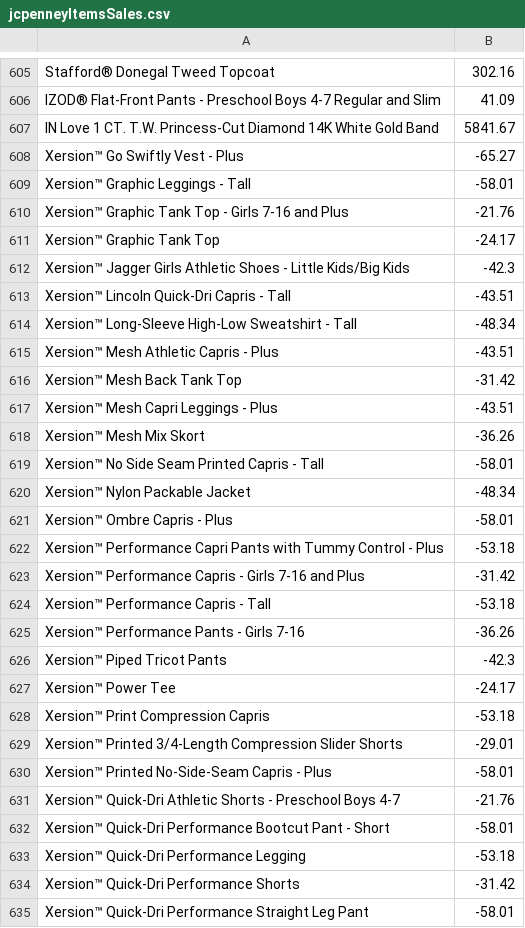
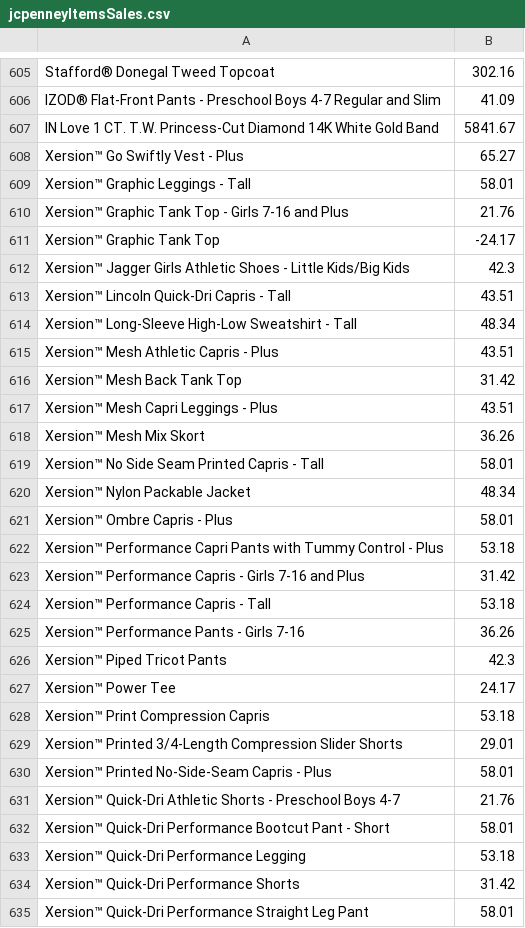
Before and after one commit to cedrichansen/Custom_Concurrent_HashTable, a CSV file: jcpenneyItemsSales.csv, drawn as a sheet; only a part is shown, gaps mark what is left out; the diff covers the shown part only.

```diff
--- a/jcpenneyItemsSales.csv
+++ b/jcpenneyItemsSales.csv
@@ -607,29 +607,29 @@ IZOD® Flat-Front Pants - Preschool Boys 4-7 Regular and Slim,41.09
 IN Love 1 CT. T.W. Princess-Cut Diamond 14K White Gold Band,5841.67
-Xersion™ Go Swiftly Vest - Plus,-65.27
-Xersion™ Graphic Leggings - Tall,-58.01
-Xersion™ Graphic Tank Top - Girls 7-16 and Plus,-21.76
+Xersion™ Go Swiftly Vest - Plus,65.27
+Xersion™ Graphic Leggings - Tall,58.01
+Xersion™ Graphic Tank Top - Girls 7-16 and Plus,21.76
 Xersion™ Graphic Tank Top,-24.17
-Xersion™ Jagger Girls Athletic Shoes - Little Kids/Big Kids,-42.3
-Xersion™ Lincoln Quick-Dri Capris - Tall,-43.51
-Xersion™ Long-Sleeve High-Low Sweatshirt - Tall,-48.34
-Xersion™ Mesh Athletic Capris - Plus,-43.51
-Xersion™ Mesh Back Tank Top,-31.42
-Xersion™ Mesh Capri Leggings - Plus,-43.51
-Xersion™ Mesh Mix Skort,-36.26
-Xersion™ No Side Seam Printed Capris - Tall,-58.01
-Xersion™ Nylon Packable Jacket,-48.34
-Xersion™ Ombre Capris - Plus,-58.01
-Xersion™ Performance Capri Pants with Tummy Control - Plus,-53.18
-Xersion™ Performance Capris - Girls 7-16 and Plus,-31.42
-Xersion™ Performance Capris - Tall,-53.18
-Xersion™ Performance Pants - Girls 7-16,-36.26
-Xersion™ Piped Tricot Pants,-42.3
-Xersion™ Power Tee,-24.17
-Xersion™ Print Compression Capris,-53.18
-Xersion™ Printed 3/4-Length Compression Slider Shorts,-29.01
-Xersion™ Printed No-Side-Seam Capris - Plus,-58.01
-Xersion™ Quick-Dri Athletic Shorts - Preschool Boys 4-7,-21.76
-Xersion™ Quick-Dri Performance Bootcut Pant - Short,-58.01
-Xersion™ Quick-Dri Performance Legging,-53.18
-Xersion™ Quick-Dri Performance Shorts,-31.42
-Xersion™ Quick-Dri Performance Straight Leg Pant,-58.01
+Xersion™ Jagger Girls Athletic Shoes - Little Kids/Big Kids,42.3
+Xersion™ Lincoln Quick-Dri Capris - Tall,43.51
+Xersion™ Long-Sleeve High-Low Sweatshirt - Tall,48.34
+Xersion™ Mesh Athletic Capris - Plus,43.51
+Xersion™ Mesh Back Tank Top,31.42
+Xersion™ Mesh Capri Leggings - Plus,43.51
+Xersion™ Mesh Mix Skort,36.26
+Xersion™ No Side Seam Printed Capris - Tall,58.01
+Xersion™ Nylon Packable Jacket,48.34
+Xersion™ Ombre Capris - Plus,58.01
+Xersion™ Performance Capri Pants with Tummy Control - Plus,53.18
+Xersion™ Performance Capris - Girls 7-16 and Plus,31.42
+Xersion™ Performance Capris - Tall,53.18
+Xersion™ Performance Pants - Girls 7-16,36.26
+Xersion™ Piped Tricot Pants,42.3
+Xersion™ Power Tee,24.17
+Xersion™ Print Compression Capris,53.18
+Xersion™ Printed 3/4-Length Compression Slider Shorts,29.01
+Xersion™ Printed No-Side-Seam Capris - Plus,58.01
+Xersion™ Quick-Dri Athletic Shorts - Preschool Boys 4-7,21.76
+Xersion™ Quick-Dri Performance Bootcut Pant - Short,58.01
+Xersion™ Quick-Dri Performance Legging,53.18
+Xersion™ Quick-Dri Performance Shorts,31.42
+Xersion™ Quick-Dri Performance Straight Leg Pant,58.01
```
Also changed, not shown: 2 edited cells elsewhere in this file, 6 other files.
